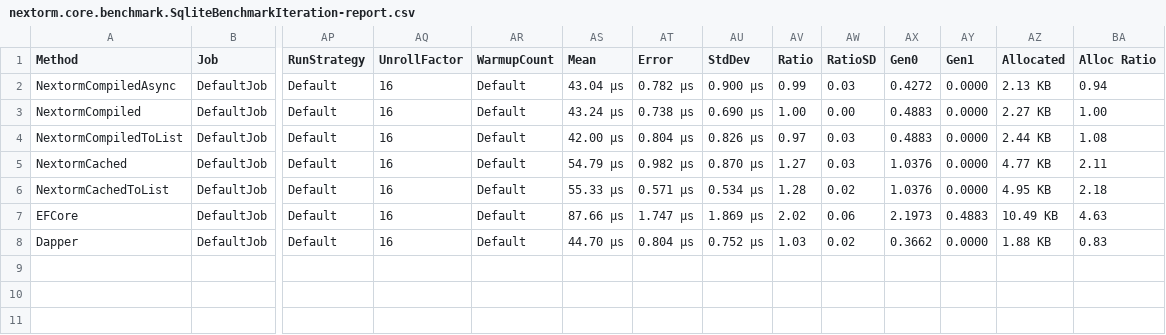
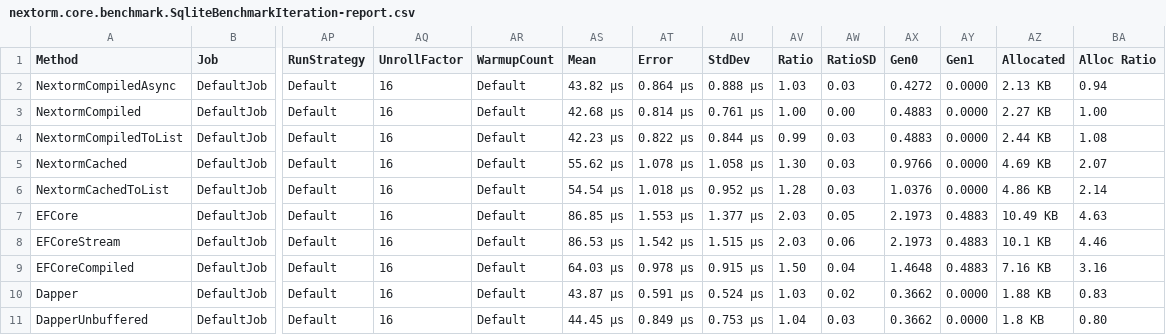
Before and after one commit to AlexeyShirshov/nextorm, a CSV file: nextorm.core.benchmark/BenchmarkDotNet.Artifacts/results/nextorm.core.benchmark.SqliteBenchmarkIteration-report.csv, drawn as a sheet; only a part is shown, gaps mark what is left out; addresses are those after the commit; rows hold the shown columns only; the diff names each change by its address in the sheet, - before the commit and + after, or states it on an @@ line.

```diff
--- a/nextorm.core.benchmark/BenchmarkDotNet.Artifacts/results/nextorm.core.benchmark.SqliteBenchmarkIteration-report.csv
+++ b/nextorm.core.benchmark/BenchmarkDotNet.Artifacts/results/nextorm.core.benchmark.SqliteBenchmarkIteration-report.csv
-AS2 (Mean): 43.04 μs
+AS2 (Mean): 43.82 μs
-AT2 (Error): 0.782 μs
+AT2 (Error): 0.864 μs
-AU2 (StdDev): 0.900 μs
+AU2 (StdDev): 0.888 μs
-AV2 (Ratio): 0.99
+AV2 (Ratio): 1.03
-AS3 (Mean): 43.24 μs
+AS3 (Mean): 42.68 μs
-AT3 (Error): 0.738 μs
+AT3 (Error): 0.814 μs
-AU3 (StdDev): 0.690 μs
+AU3 (StdDev): 0.761 μs
-AS4 (Mean): 42.00 μs
+AS4 (Mean): 42.23 μs
-AT4 (Error): 0.804 μs
+AT4 (Error): 0.822 μs
-AU4 (StdDev): 0.826 μs
+AU4 (StdDev): 0.844 μs
-AV4 (Ratio): 0.97
+AV4 (Ratio): 0.99
-AS5 (Mean): 54.79 μs
+AS5 (Mean): 55.62 μs
-AT5 (Error): 0.982 μs
+AT5 (Error): 1.078 μs
-AU5 (StdDev): 0.870 μs
+AU5 (StdDev): 1.058 μs
-AV5 (Ratio): 1.27
+AV5 (Ratio): 1.30
-AX5 (Gen0): 1.0376
+AX5 (Gen0): 0.9766
-AZ5 (Allocated): 4.77 KB
+AZ5 (Allocated): 4.69 KB
-BA5 (Alloc Ratio): 2.11
+BA5 (Alloc Ratio): 2.07
-AS6 (Mean): 55.33 μs
+AS6 (Mean): 54.54 μs
-AT6 (Error): 0.571 μs
+AT6 (Error): 1.018 μs
-AU6 (StdDev): 0.534 μs
+AU6 (StdDev): 0.952 μs
-AW6 (RatioSD): 0.02
+AW6 (RatioSD): 0.03
-AZ6 (Allocated): 4.95 KB
+AZ6 (Allocated): 4.86 KB
-BA6 (Alloc Ratio): 2.18
+BA6 (Alloc Ratio): 2.14
-AS7 (Mean): 87.66 μs
+AS7 (Mean): 86.85 μs
-AT7 (Error): 1.747 μs
+AT7 (Error): 1.553 μs
-AU7 (StdDev): 1.869 μs
+AU7 (StdDev): 1.377 μs
-AV7 (Ratio): 2.02
+AV7 (Ratio): 2.03
-AW7 (RatioSD): 0.06
+AW7 (RatioSD): 0.05
+row 8: EFCoreStream | DefaultJob | Default | 16 | Default | 86.53 μs | 1.542 μs | 1.515 μs | 2.03 | 0.06 | 2.1973 | 0.4883 | 10.1 KB | 4.46
+row 9: EFCoreCompiled | DefaultJob | Default | 16 | Default | 64.03 μs | 0.978 μs | 0.915 μs | 1.50 | 0.04 | 1.4648 | 0.4883 | 7.16 KB | 3.16
-AS10 (Mean): 44.70 μs
+AS10 (Mean): 43.87 μs
-AT10 (Error): 0.804 μs
+AT10 (Error): 0.591 μs
-AU10 (StdDev): 0.752 μs
+AU10 (StdDev): 0.524 μs
+row 11: DapperUnbuffered | DefaultJob | Default | 16 | Default | 44.45 μs | 0.849 μs | 0.753 μs | 1.04 | 0.03 | 0.3662 | 0.0000 | 1.8 KB | 0.80
```
Also changed, not shown: nextorm.core.benchmark/BenchmarkDotNet.Artifacts/results/nextorm.core.benchmark.SqliteBenchmarkLargeIteration-report.csv, nextorm.core.benchmark/BenchmarkDotNet.Artifacts/results/nextorm.core.benchmark.SqliteBenchmarkSimulateWork-report.csv, 31 other files.
